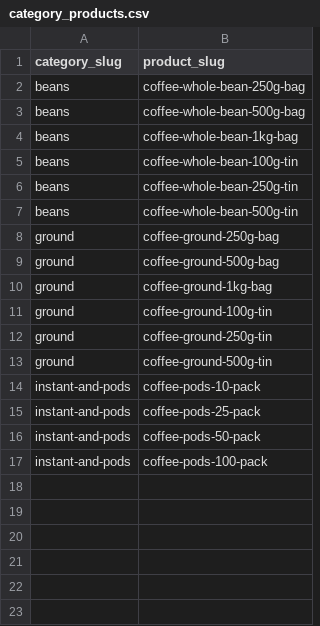
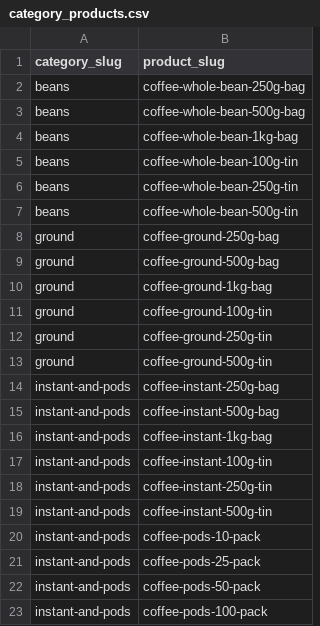
Before and after one commit to njcushing/online-shop, a CSV file: db/seeds/data/category_products.csv, drawn as a sheet; the diff names each change by its address in the sheet, - before the commit and + after, or states it on an @@ line.

```diff
--- a/db/seeds/data/category_products.csv
+++ b/db/seeds/data/category_products.csv
+row 14: instant-and-pods | coffee-instant-250g-bag
+row 15: instant-and-pods | coffee-instant-500g-bag
+row 16: instant-and-pods | coffee-instant-1kg-bag
+row 17: instant-and-pods | coffee-instant-100g-tin
+row 18: instant-and-pods | coffee-instant-250g-tin
+row 19: instant-and-pods | coffee-instant-500g-tin
```
Also changed, not shown: db/seeds/data/collection_products.csv, db/seeds/data/product_attribute_orders.csv, 7 other files.
